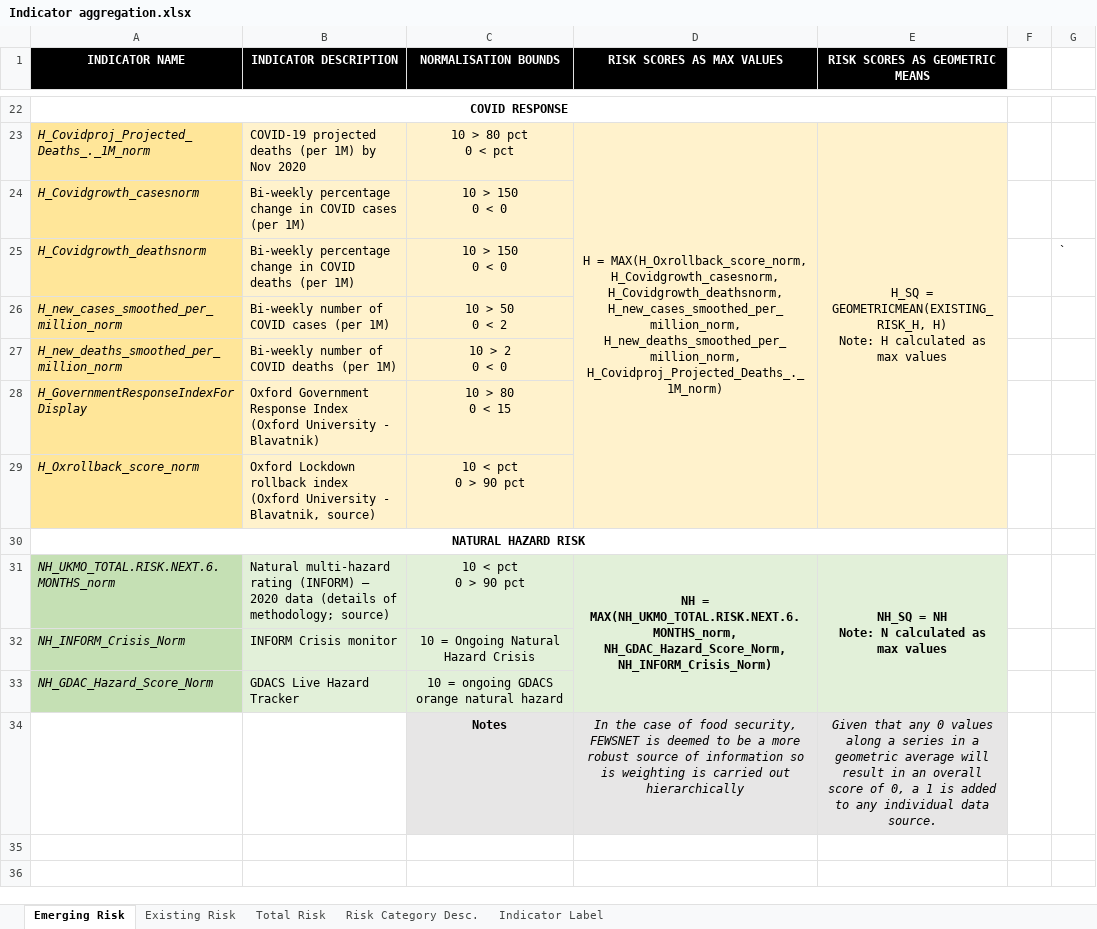
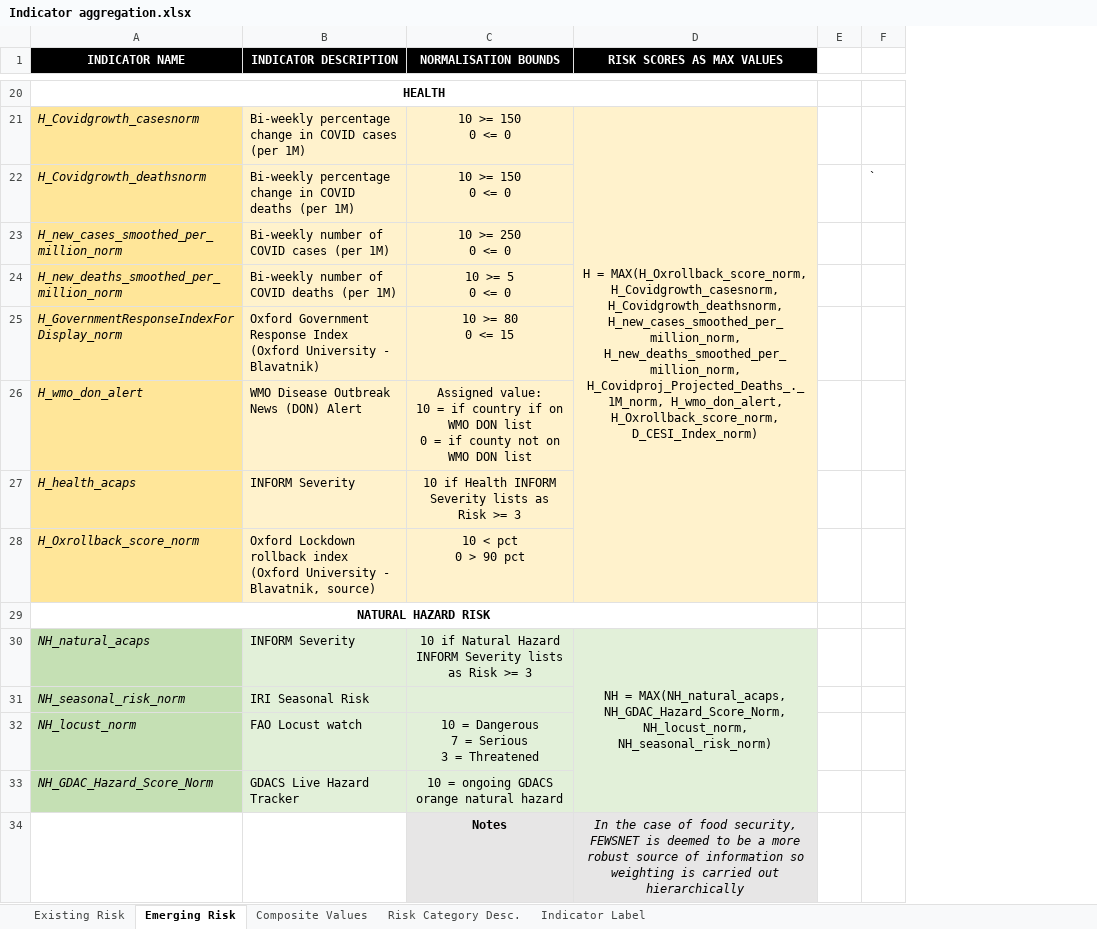
Before and after one commit to ljonestz/compoundriskdata, an Excel workbook: Indicator aggregation.xlsx, sheet Emerging Risk, drawn as a sheet; only a part is shown, gaps mark what is left out; values as stored, in another font and other column widths than the file's, no borders; removed rows and columns are numbered as before the commit, all else as after; ↵ is a line break in a cell; the diff covers the shown part only; the diff names each change by its address in the sheet, - before the commit and + after, or states it on an @@ line.

Commit message:
Updated Indicator aggregation.xlsx'

```diff
--- a/Indicator aggregation.xlsx (sheet Emerging Risk)
+++ b/Indicator aggregation.xlsx (sheet Emerging Risk)
-sheet tab: Total Risk
+sheet tab: Composite Values
@@ sheet tab order changed: Existing Risk | Emerging Risk | Composite Values | Risk Category Desc. | Indicator Label @@
-column E (RISK SCORES AS GEOMETRIC MEANS), row 34: Given that any 0 values along a series in a geometric average will result in an overall score of 0, a 1 is added to any individual data source.
-A20 (INDICATOR NAME): COVID RESPONSE
+A20 (INDICATOR NAME): HEALTH
-row 23: H_Covidproj_Projected_Deaths_._1M_norm | COVID-19 projected deaths (per 1M) by Nov 2020 | 10 > 80 pct ↵ 0 < pct | H = MAX(H_Oxrollback_score_norm, H_Covidgrowth_casesnorm, H_Covidgrowth_deathsnorm, H_new_cases_smoothed_per_million_norm, H_new_deaths_smoothed_per_million_norm, H_Covidproj_Projected_Deaths_._1M_norm) | H_SQ = GEOMETRICMEAN(EXISTING_RISK_H, H) ↵ Note: H calculated as max values
-C21:C22 (NORMALISATION BOUNDS): 10 > 150 ↵ 0 < 0
+C21:C22 (NORMALISATION BOUNDS): 10 >= 150 ↵ 0 <= 0
-D21 (RISK SCORES AS MAX VALUES): (empty)
+D21 (RISK SCORES AS MAX VALUES): H = MAX(H_Oxrollback_score_norm, H_Covidgrowth_casesnorm, H_Covidgrowth_deathsnorm, H_new_cases_smoothed_per_million_norm, H_new_deaths_smoothed_per_million_norm, H_Covidproj_Projected_Deaths_._1M_norm, H_wmo_don_alert, H_Oxrollback_score_norm, D_CESI_Index_norm)
+D21:D28 merged
-C23 (NORMALISATION BOUNDS): 10 > 50 ↵ 0 < 2
+C23 (NORMALISATION BOUNDS): 10 >= 250 ↵ 0 <= 0
-C24 (NORMALISATION BOUNDS): 10 > 2 ↵ 0 < 0
+C24 (NORMALISATION BOUNDS): 10 >= 5 ↵ 0 <= 0
-A25 (INDICATOR NAME): H_GovernmentResponseIndexForDisplay
+A25 (INDICATOR NAME): H_GovernmentResponseIndexForDisplay_norm
-C25 (NORMALISATION BOUNDS): 10 > 80 ↵ 0 < 15
+C25 (NORMALISATION BOUNDS): 10 >= 80 ↵ 0 <= 15
+row 26: H_wmo_don_alert | WMO Disease Outbreak News (DON) Alert | Assigned value: ↵ 10 = if country if on WMO DON list ↵ 0 = if county not on WMO DON list
+row 27: H_health_acaps | INFORM Severity | 10 if Health INFORM Severity lists as Risk >= 3
-row 31: NH_UKMO_TOTAL.RISK.NEXT.6.MONTHS_norm | Natural multi-hazard rating (INFORM) – 2020 data (details of methodology; source) | 10 < pct ↵ 0 > 90 pct | NH = MAX(NH_UKMO_TOTAL.RISK.NEXT.6.MONTHS_norm, NH_GDAC_Hazard_Score_Norm, NH_INFORM_Crisis_Norm) | NH_SQ = NH ↵ Note: N calculated as max values
-row 32: NH_INFORM_Crisis_Norm | INFORM Crisis monitor | 10 = Ongoing Natural Hazard Crisis
+row 30: NH_natural_acaps | INFORM Severity | 10 if Natural Hazard INFORM Severity lists as Risk >= 3 | NH = MAX(NH_natural_acaps, NH_GDAC_Hazard_Score_Norm, NH_locust_norm, NH_seasonal_risk_norm)
+row 31: NH_seasonal_risk_norm | IRI Seasonal Risk
+row 32: NH_locust_norm | FAO Locust watch | 10 = Dangerous ↵ 7 = Serious ↵ 3 = Threatened
-D34 (RISK SCORES AS MAX VALUES): …information so is weighting is…
+D34 (RISK SCORES AS MAX VALUES): …information so weighting is…
```
Also changed, not shown: 12 added rows, 16 removed rows and 4 edited cells elsewhere in this sheet, sheet Indicator Label, sheet Existing Risk, sheet Risk Category Desc., charts or pictures.
